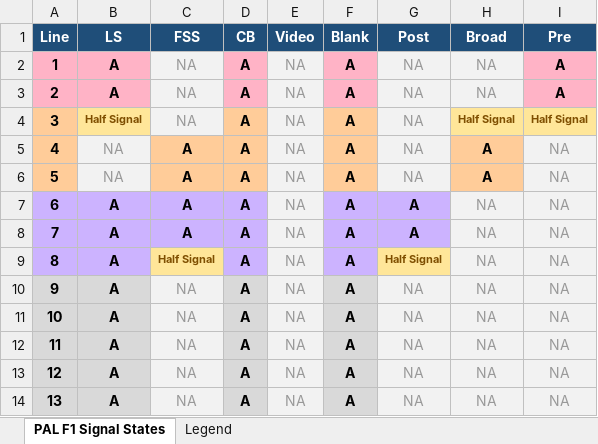
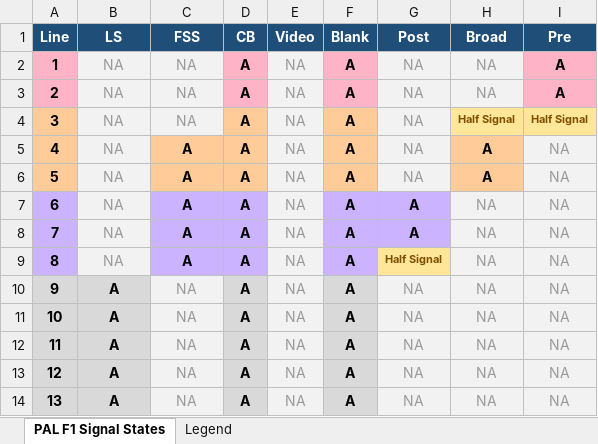
Before and after one commit to Robokks/video-ip-core-, an Excel workbook: docs/PAL_Signal_Analysis.xlsx, sheet PAL F1 Signal States, drawn as a sheet; only a part is shown; values as stored, in another font and other column widths than the file's, no borders; the diff names each change by its address in the sheet, - before the commit and + after, or states it on an @@ line.

```diff
--- a/docs/PAL_Signal_Analysis.xlsx (sheet PAL F1 Signal States)
+++ b/docs/PAL_Signal_Analysis.xlsx (sheet PAL F1 Signal States)
-B2:B3 (LS): A
+B2:B3 (LS): NA
-B2:B4 bold: on
+B2:B4 bold: off
@@ B2:B3 text colour: black → #999999, fill: #FFB3C6 → #F2F2F2 @@
-B4 (LS): Half Signal
+B4 (LS): NA
@@ B4 fill: #FFE699 → #F2F2F2, text colour: #7F4F00 → #999999, text size: larger @@
-B7:B9 (LS): A
+B7:B9 (LS): NA
@@ B7:B9 bold: on → off, fill: #CCB3FF → #F2F2F2, text colour: black → #999999 @@
-C9 (FSS): Half Signal
+C9 (FSS): A
@@ C9 text size: larger, fill: #FFE699 → #CCB3FF, text colour: #7F4F00 → black @@
```
Also changed, not shown: 1 other file.
